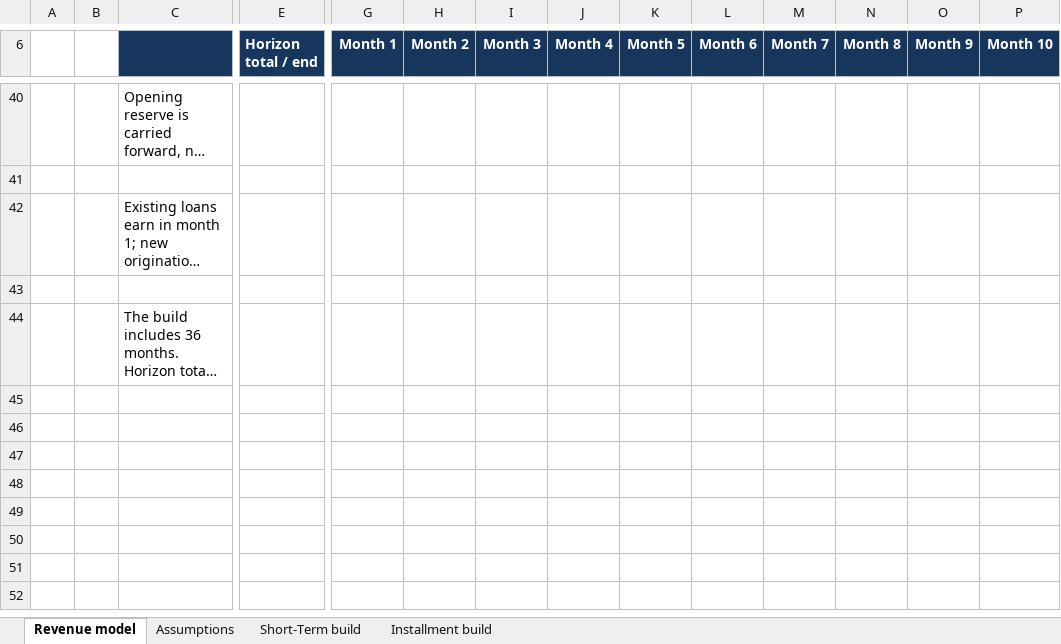
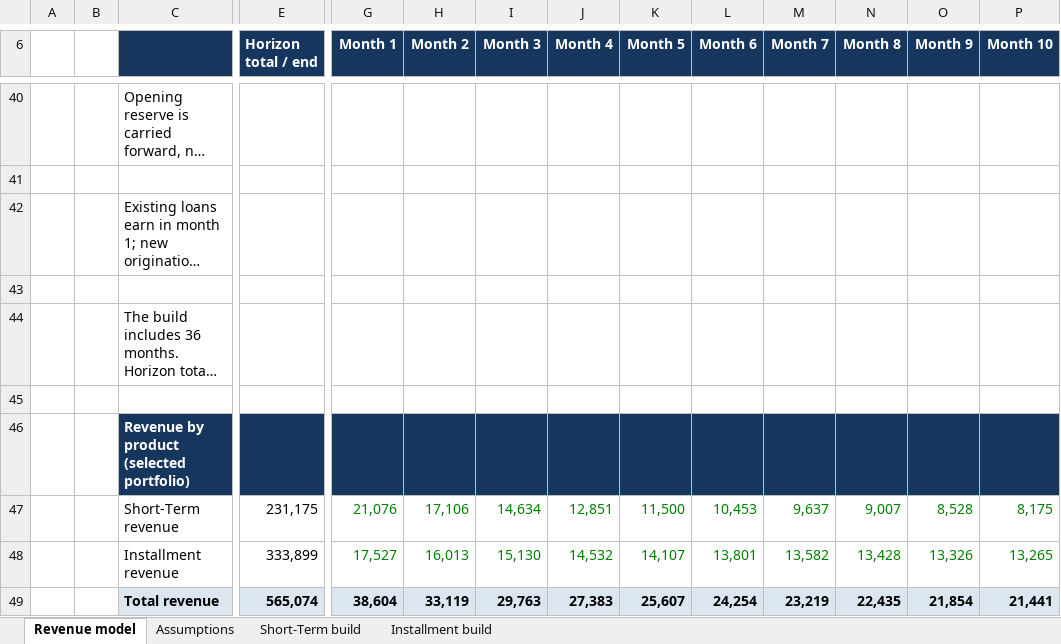
Before and after one commit to Nataraajan/POC2, an Excel workbook: templates/revenue_model.xlsx, sheet Revenue model, drawn as a sheet; only a part is shown, gaps mark what is left out; long unchanged cells end in …; values as stored, in another font and other column widths than the file's, no borders; conditional formats not drawn; rows hold the shown columns only; the diff names each change by its address in the sheet, - before the commit and + after, or states it on an @@ line.

Commit message:
Add product revenue breakdown and numeric vintage assumptions

```diff
--- a/templates/revenue_model.xlsx (sheet Revenue model)
+++ b/templates/revenue_model.xlsx (sheet Revenue model)
+row 45: (empty)
+row 46:  |  | Revenue by product (selected portfolio)
+row 47:  |  | Short-Term revenue | 231,175 | 21,076 | 17,106 | 14,634 | 12,851 | 11,500 | 10,453 | 9,637 | 9,007 | 8,528 | 8,175
+row 48:  |  | Installment revenue | 333,899 | 17,527 | 16,013 | 15,130 | 14,532 | 14,107 | 13,801 | 13,582 | 13,428 | 13,326 | 13,265
+row 49:  |  | Total revenue | 565,074 | 38,604 | 33,119 | 29,763 | 27,383 | 25,607 | 24,254 | 23,219 | 22,435 | 21,854 | 21,441
```
Also changed, not shown: 5 other files.
